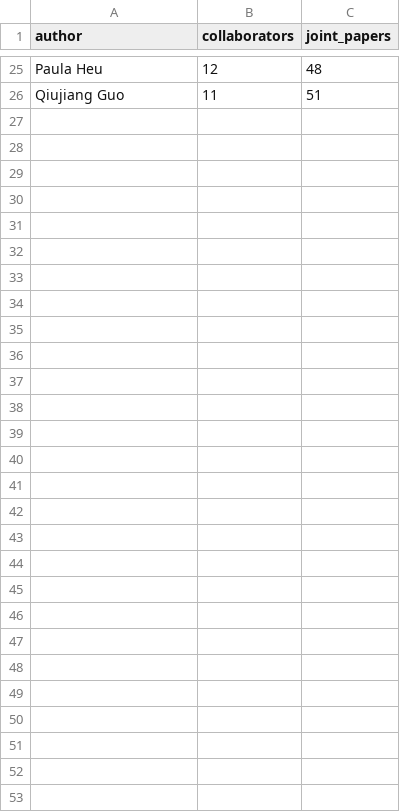
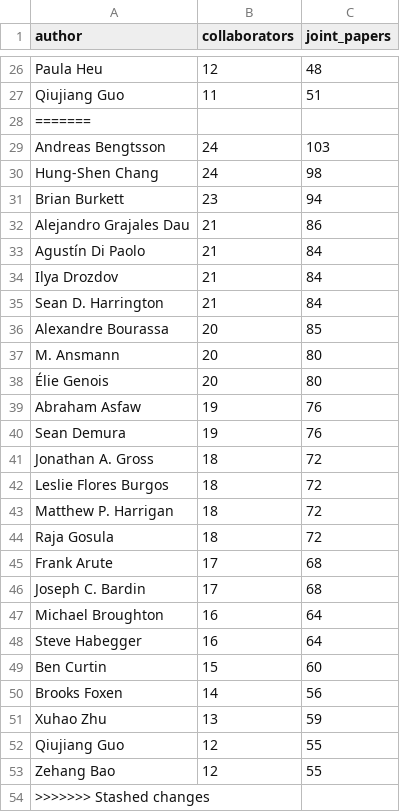
Before and after one commit to muhammad-talha04/scholarly-pattern-explorer, a CSV file: docs/data/top_collaborators.csv, drawn as a sheet; only a part is shown, gaps mark what is left out; the diff covers the shown part only; the diff names each change by its address in the sheet, - before the commit and + after, or states it on an @@ line.

```diff
--- a/docs/data/top_collaborators.csv
+++ b/docs/data/top_collaborators.csv
+row 28: =======
+row 29: Andreas Bengtsson | 24 | 103
+row 30: Hung-Shen Chang | 24 | 98
+row 31: Brian Burkett | 23 | 94
+row 32: Alejandro Grajales Dau | 21 | 86
+row 33: Agustín Di Paolo | 21 | 84
+row 34: Ilya Drozdov | 21 | 84
+row 35: Sean D. Harrington | 21 | 84
+row 36: Alexandre Bourassa | 20 | 85
+row 37: M. Ansmann | 20 | 80
+row 38: Élie Genois | 20 | 80
+row 39: Abraham Asfaw | 19 | 76
+row 40: Sean Demura | 19 | 76
+row 41: Jonathan A. Gross | 18 | 72
+row 42: Leslie Flores Burgos | 18 | 72
+row 43: Matthew P. Harrigan | 18 | 72
+row 44: Raja Gosula | 18 | 72
+row 45: Frank Arute | 17 | 68
+row 46: Joseph C. Bardin | 17 | 68
+row 47: Michael Broughton | 16 | 64
+row 48: Steve Habegger | 16 | 64
+row 49: Ben Curtin | 15 | 60
+row 50: Brooks Foxen | 14 | 56
+row 51: Xuhao Zhu | 13 | 59
+row 52: Qiujiang Guo | 12 | 55
+row 53: Zehang Bao | 12 | 55
+row 54: >>>>>>> Stashed changes
```
Also changed, not shown: 1 added row elsewhere in this file, docs/data/declining_patterns.csv, docs/data/emerging_patterns.csv, 2 other files.
